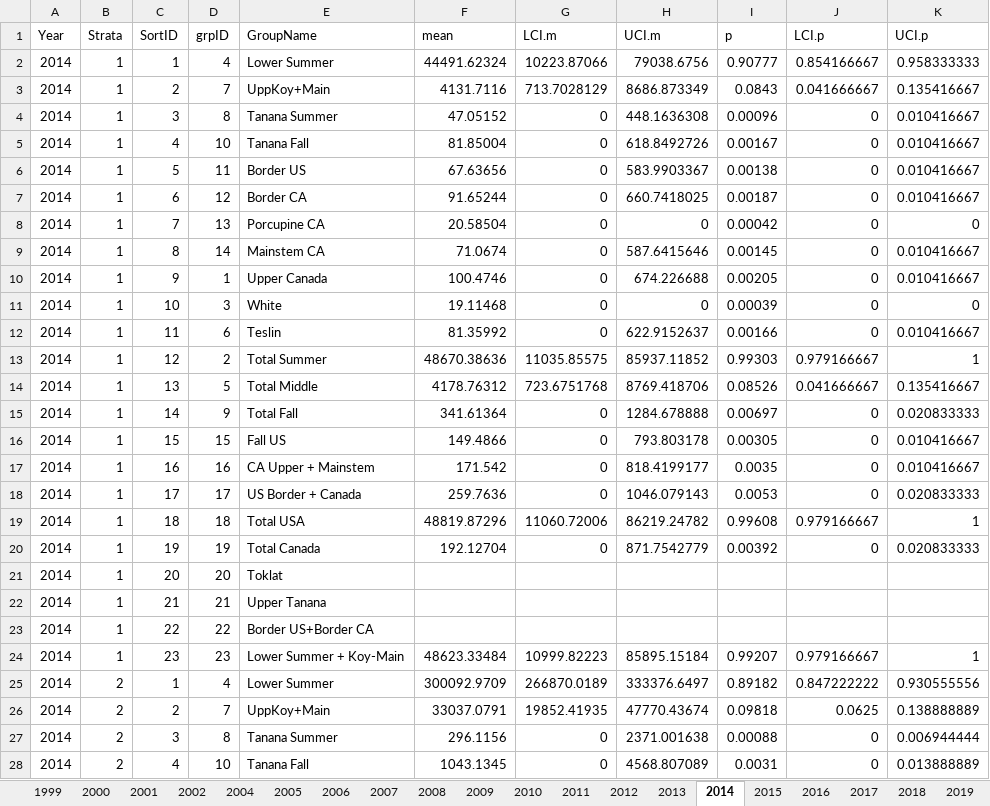
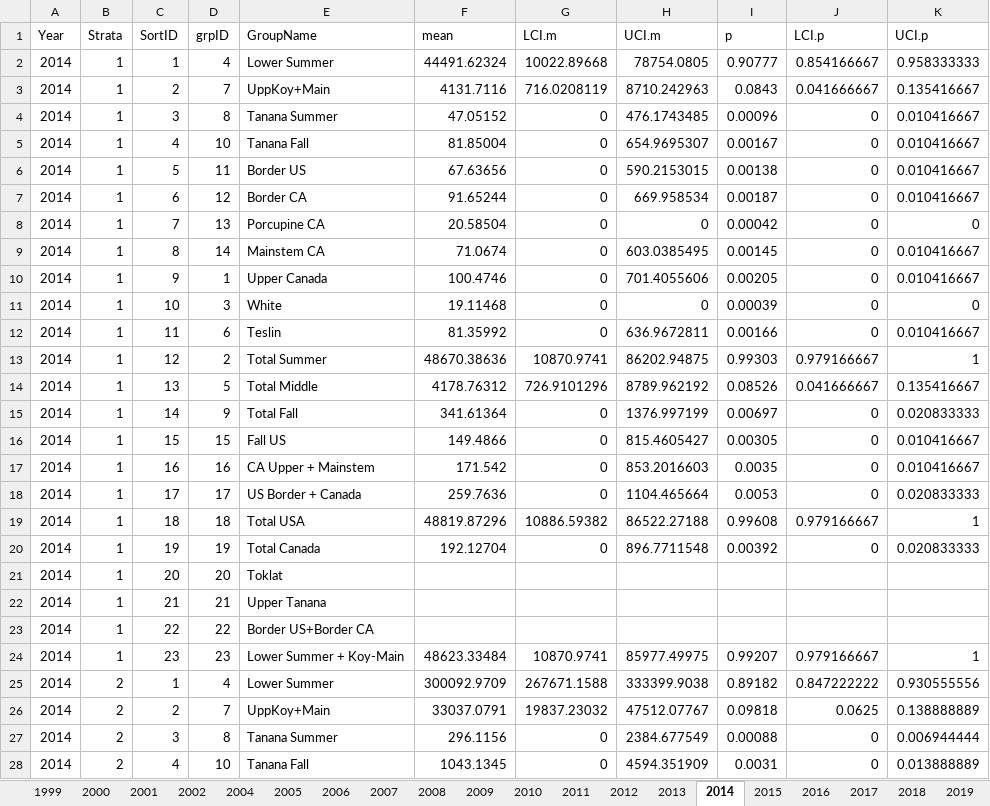
Before and after one commit to hhamazaki/Yukon_Fall_Chum_MSA, an Excel workbook: Yukon_Pilot_Chum_MSA.xlsx, sheet 2014, drawn as a sheet; only a part is shown; values as stored, in another font and other column widths than the file's, no borders; the diff covers the shown part only; the diff names each change by its address in the sheet, - before the commit and + after, or states it on an @@ line.

```diff
--- a/Yukon_Pilot_Chum_MSA.xlsx (sheet 2014)
+++ b/Yukon_Pilot_Chum_MSA.xlsx (sheet 2014)
-G2 (LCI.m): 10223.87066
+G2 (LCI.m): 10022.89668
-H2 (UCI.m): 79038.6756
+H2 (UCI.m): 78754.0805
-G3 (LCI.m): 713.7028129
+G3 (LCI.m): 716.0208119
-H3 (UCI.m): 8686.873349
+H3 (UCI.m): 8710.242963
-H4 (UCI.m): 448.1636308
+H4 (UCI.m): 476.1743485
-H5 (UCI.m): 618.8492726
+H5 (UCI.m): 654.9695307
-H6 (UCI.m): 583.9903367
+H6 (UCI.m): 590.2153015
-H7 (UCI.m): 660.7418025
+H7 (UCI.m): 669.958534
-H9 (UCI.m): 587.6415646
+H9 (UCI.m): 603.0385495
-H10 (UCI.m): 674.226688
+H10 (UCI.m): 701.4055606
-H12 (UCI.m): 622.9152637
+H12 (UCI.m): 636.9672811
-G13 (LCI.m): 11035.85575
+G13 (LCI.m): 10870.9741
-H13 (UCI.m): 85937.11852
+H13 (UCI.m): 86202.94875
-G14 (LCI.m): 723.6751768
+G14 (LCI.m): 726.9101296
-H14 (UCI.m): 8769.418706
+H14 (UCI.m): 8789.962192
-H15 (UCI.m): 1284.678888
+H15 (UCI.m): 1376.997199
-H16 (UCI.m): 793.803178
+H16 (UCI.m): 815.4605427
-H17 (UCI.m): 818.4199177
+H17 (UCI.m): 853.2016603
-H18 (UCI.m): 1046.079143
+H18 (UCI.m): 1104.465664
-G19 (LCI.m): 11060.72006
+G19 (LCI.m): 10886.59382
-H19 (UCI.m): 86219.24782
+H19 (UCI.m): 86522.27188
-H20 (UCI.m): 871.7542779
+H20 (UCI.m): 896.7711548
-G24 (LCI.m): 10999.82223
+G24 (LCI.m): 10870.9741
-H24 (UCI.m): 85895.15184
+H24 (UCI.m): 85977.49975
-G25 (LCI.m): 266870.0189
+G25 (LCI.m): 267671.1588
-H25 (UCI.m): 333376.6497
+H25 (UCI.m): 333399.9038
-G26 (LCI.m): 19852.41935
+G26 (LCI.m): 19837.23032
-H26 (UCI.m): 47770.43674
+H26 (UCI.m): 47512.07767
-H27 (UCI.m): 2371.001638
+H27 (UCI.m): 2384.677549
-H28 (UCI.m): 4568.807089
+H28 (UCI.m): 4594.351909
```
Also changed, not shown: 638 edited cells elsewhere in this sheet, sheet 2017, sheet 2015, sheet 2011, sheet 2008, sheet 2018, sheet 2016, 14 more sheets, other sheet tabs, 9 other files.
